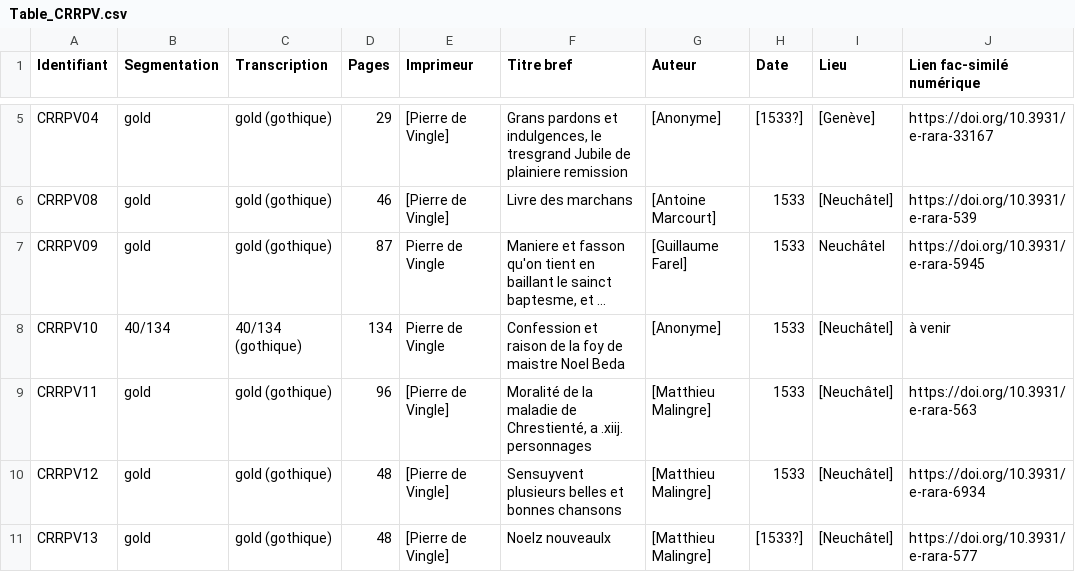
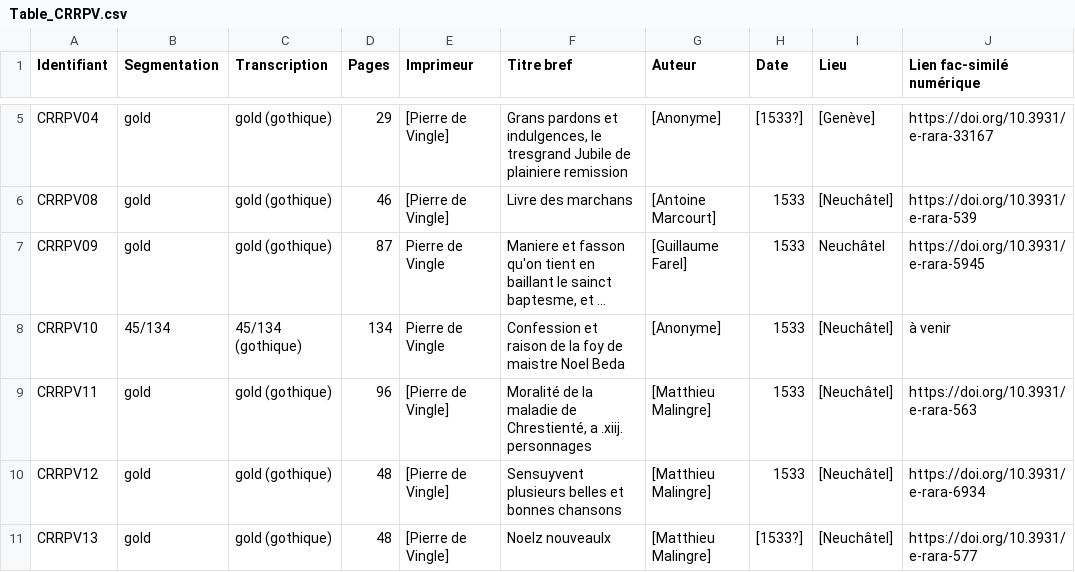
Before and after one commit to SETAFDH/HTR-SETAF-Pierre-de-Vingle, a CSV file: Table_CRRPV.csv, drawn as a sheet; only a part is shown, gaps mark what is left out; long unchanged cells end in …; the diff names each change by its address in the sheet, - before the commit and + after, or states it on an @@ line.

Commit message:
Update Table_CRRPV.csv

```diff
--- a/Table_CRRPV.csv
+++ b/Table_CRRPV.csv
-B8 (Segmentation): 40/134
+B8 (Segmentation): 45/134
-C8 (Transcription): 40/134 (gothique)
+C8 (Transcription): 45/134 (gothique)
```
